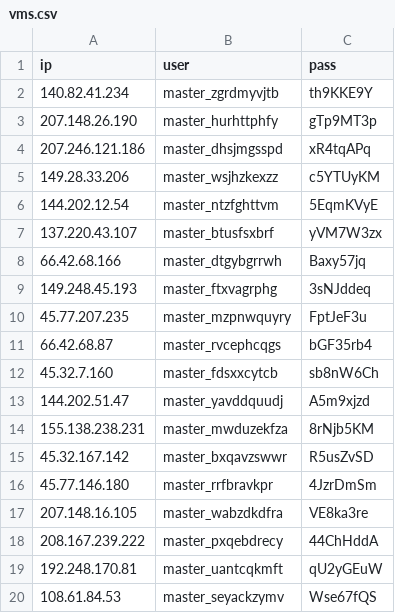
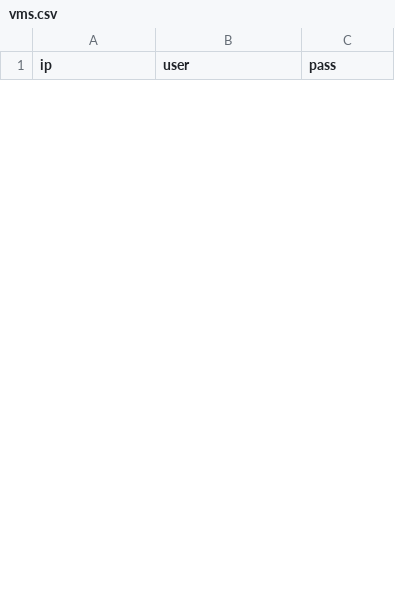
Before and after one commit to junaidd007/Monero, a CSV file: vms.csv, drawn as a sheet; only a part is shown; removed rows and columns are numbered as before the commit, all else as after; the diff covers the shown part only; the diff names each change by its address in the sheet, - before the commit and + after, or states it on an @@ line.

Commit message:
Update vms.csv

```diff
--- a/vms.csv
+++ b/vms.csv
-row 2: 140.82.41.234 | master_zgrdmyvjtb | th9KKE9Y
-row 3: 207.148.26.190 | master_hurhttphfy | gTp9MT3p
-row 4: 207.246.121.186 | master_dhsjmgsspd | xR4tqAPq
-row 5: 149.28.33.206 | master_wsjhzkexzz | c5YTUyKM
-row 6: 144.202.12.54 | master_ntzfghttvm | 5EqmKVyE
-row 7: 137.220.43.107 | master_btusfsxbrf | yVM7W3zx
-row 8: 66.42.68.166 | master_dtgybgrrwh | Baxy57jq
-row 9: 149.248.45.193 | master_ftxvagrphg | 3sNJddeq
-row 10: 45.77.207.235 | master_mzpnwquyry | FptJeF3u
-row 11: 66.42.68.87 | master_rvcephcqgs | bGF35rb4
-row 12: 45.32.7.160 | master_fdsxxcytcb | sb8nW6Ch
-row 13: 144.202.51.47 | master_yavddquudj | A5m9xjzd
-row 14: 155.138.238.231 | master_mwduzekfza | 8rNjb5KM
-row 15: 45.32.167.142 | master_bxqavzswwr | R5usZvSD
-row 16: 45.77.146.180 | master_rrfbravkpr | 4JzrDmSm
-row 17: 207.148.16.105 | master_wabzdkdfra | VE8ka3re
-row 18: 208.167.239.222 | master_pxqebdrecy | 44ChHddA
-row 19: 192.248.170.81 | master_uantcqkmft | qU2yGEuW
-row 20: 108.61.84.53 | master_seyackzymv | Wse67fQS
```
Also changed, not shown: 30 added rows and 17 removed rows elsewhere in this file.
